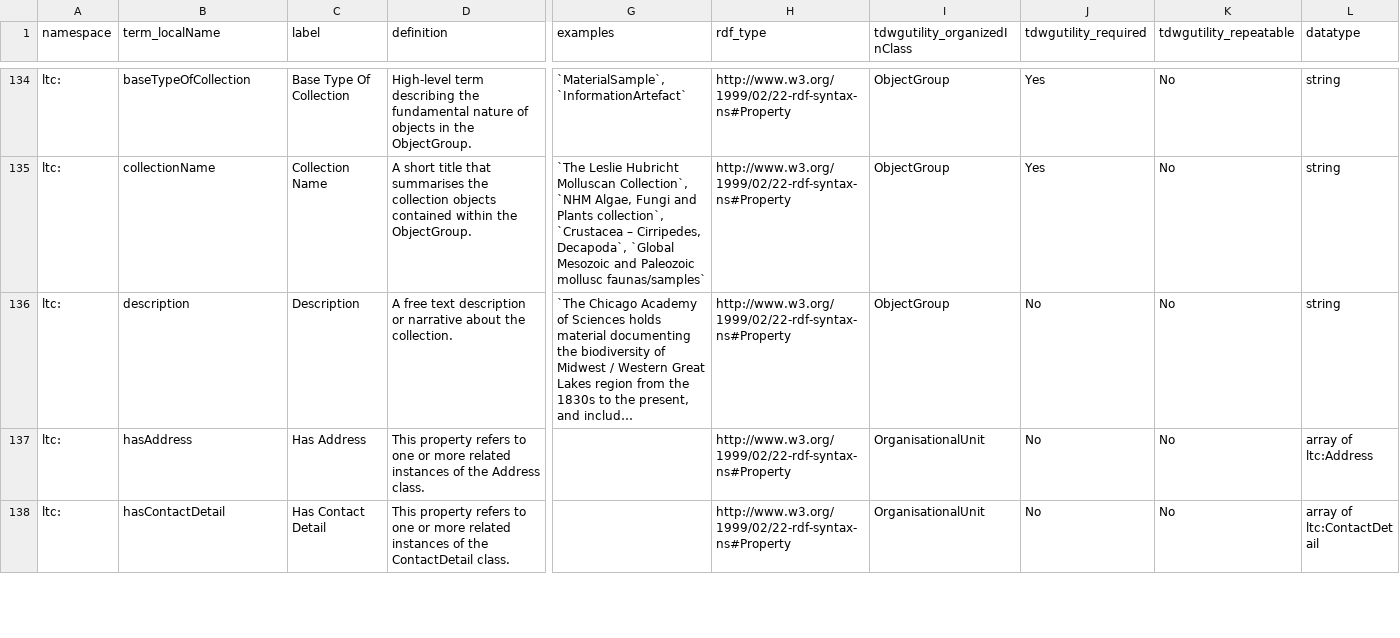
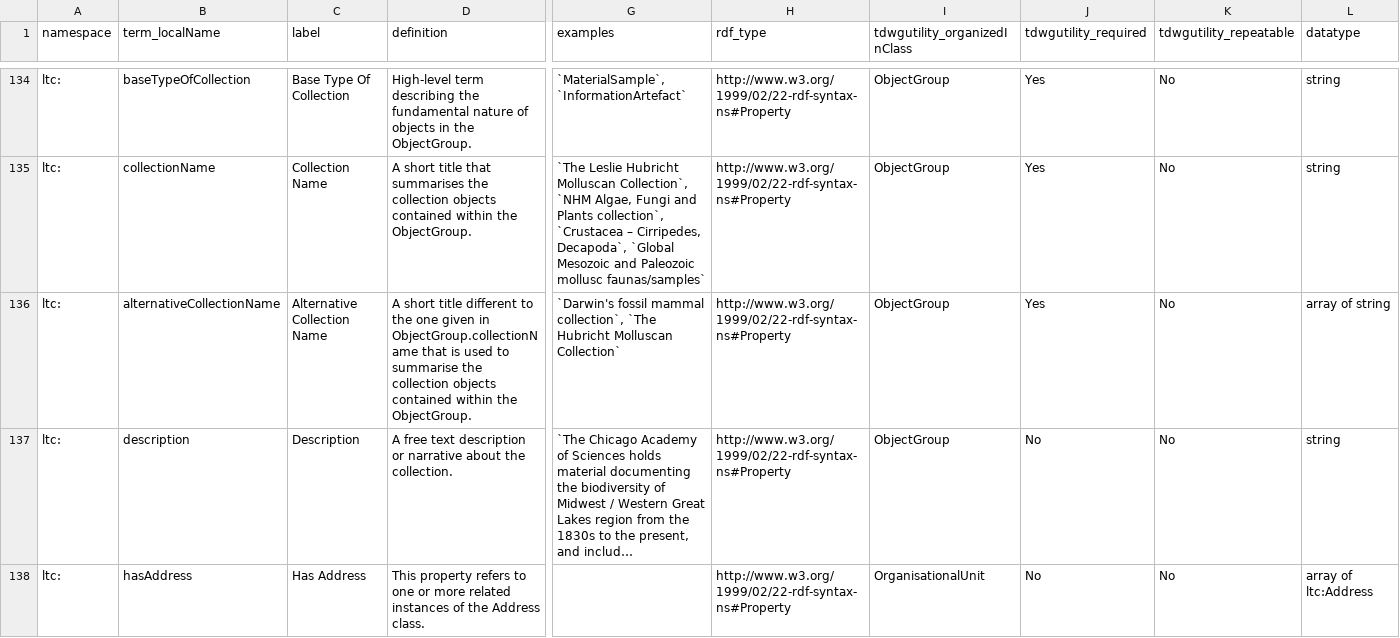
Before and after one commit to tdwg/cd, a CSV file: standard/terms/ltc_standard_terms_draft.csv, drawn as a sheet; only a part is shown, gaps mark what is left out; the shorter side is filled out with more unchanged rows; long unchanged cells end in …; rows hold the shown columns only; the diff names each change by its address in the sheet, - before the commit and + after, or states it on an @@ line.

Commit message:
Adds ObjectGroup.alternativeCollectionName to termlist.

```diff
--- a/standard/terms/ltc_standard_terms_draft.csv
+++ b/standard/terms/ltc_standard_terms_draft.csv
+row 136: ltc: | alternativeCollectionName | Alternative Collection Name | A short title different to the one given in ObjectGroup.collectionName that is used to summarise the collection objects contained within the ObjectGroup. | `Darwin's fossil mammal collection`, `The Hubricht Molluscan Collection` | http://www.w3.org/1999/02/22-rdf-syntax-ns#Property | ObjectGroup | Yes | No | array of string
```
